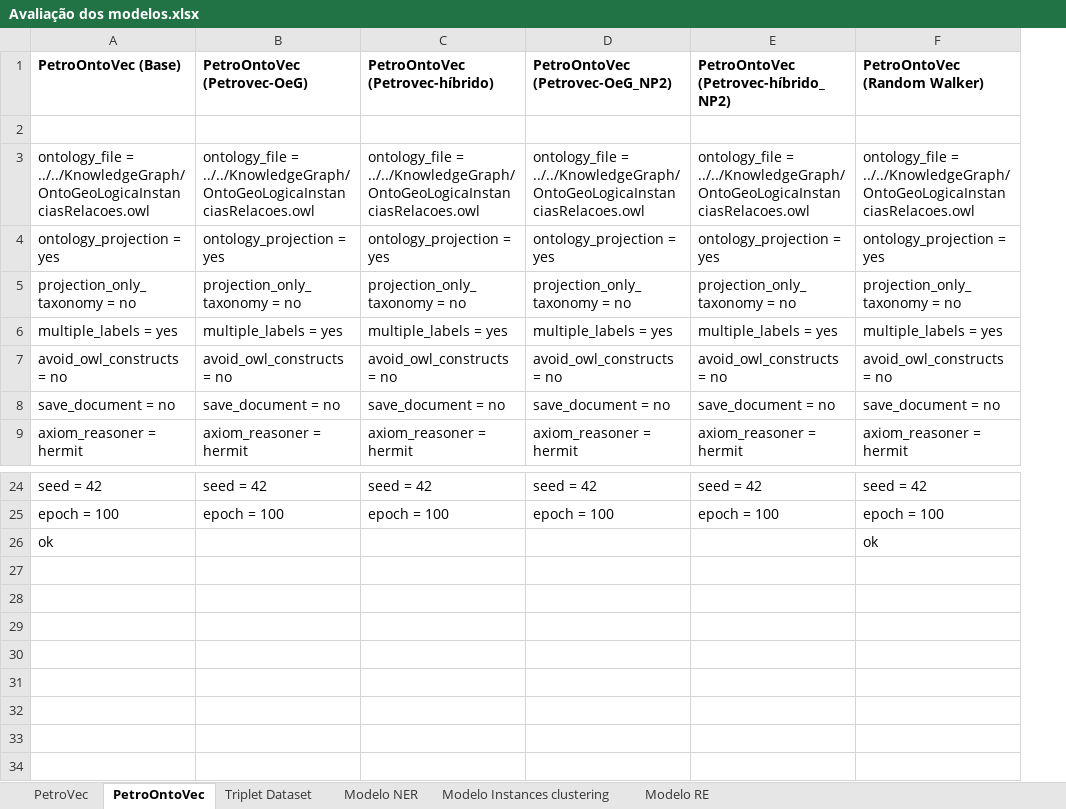
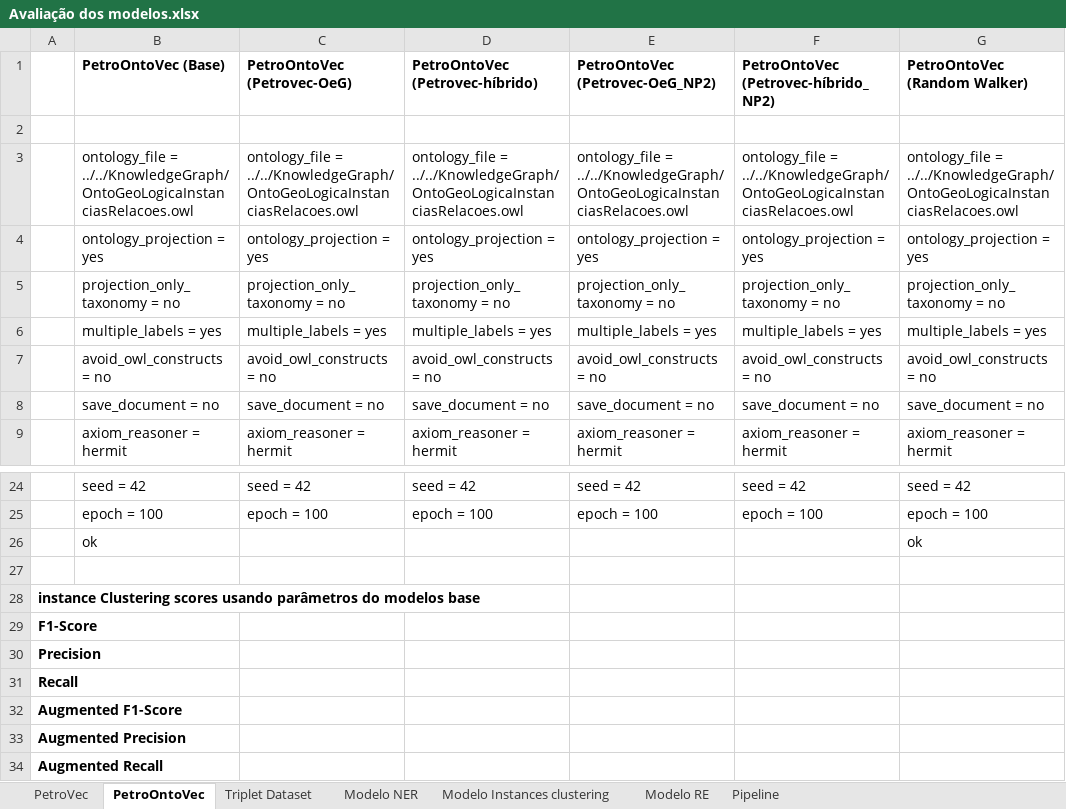
Before and after one commit to Petroles/Petro_KGraph, an Excel workbook: Evaluation/Avaliação dos modelos.xlsx, sheet PetroOntoVec, drawn as a sheet; only a part is shown, gaps mark what is left out; values as stored, in another font and other column widths than the file's, no borders; rows hold the shown columns only; the diff names each change by its address in the sheet, - before the commit and + after, or states it on an @@ line.

Commit message:
Update Avaliação dos modelos.xlsx

```diff
--- a/Evaluation/Avaliação dos modelos.xlsx (sheet PetroOntoVec)
+++ b/Evaluation/Avaliação dos modelos.xlsx (sheet PetroOntoVec)
+sheet tab: Pipeline
+column A, empty
+row 27: (empty)
+row 28: instance Clustering scores usando parâmetros do modelos base
+row 29: F1-Score
+row 30: Precision
+row 31: Recall
+row 32: Augmented F1-Score
+row 33: Augmented Precision
+row 34: Augmented Recall
```
Also changed, not shown: sheet Modelo NER, sheet Modelo Instances clustering, sheet Triplet Dataset, sheet Modelo RE, sheet PetroVec.
